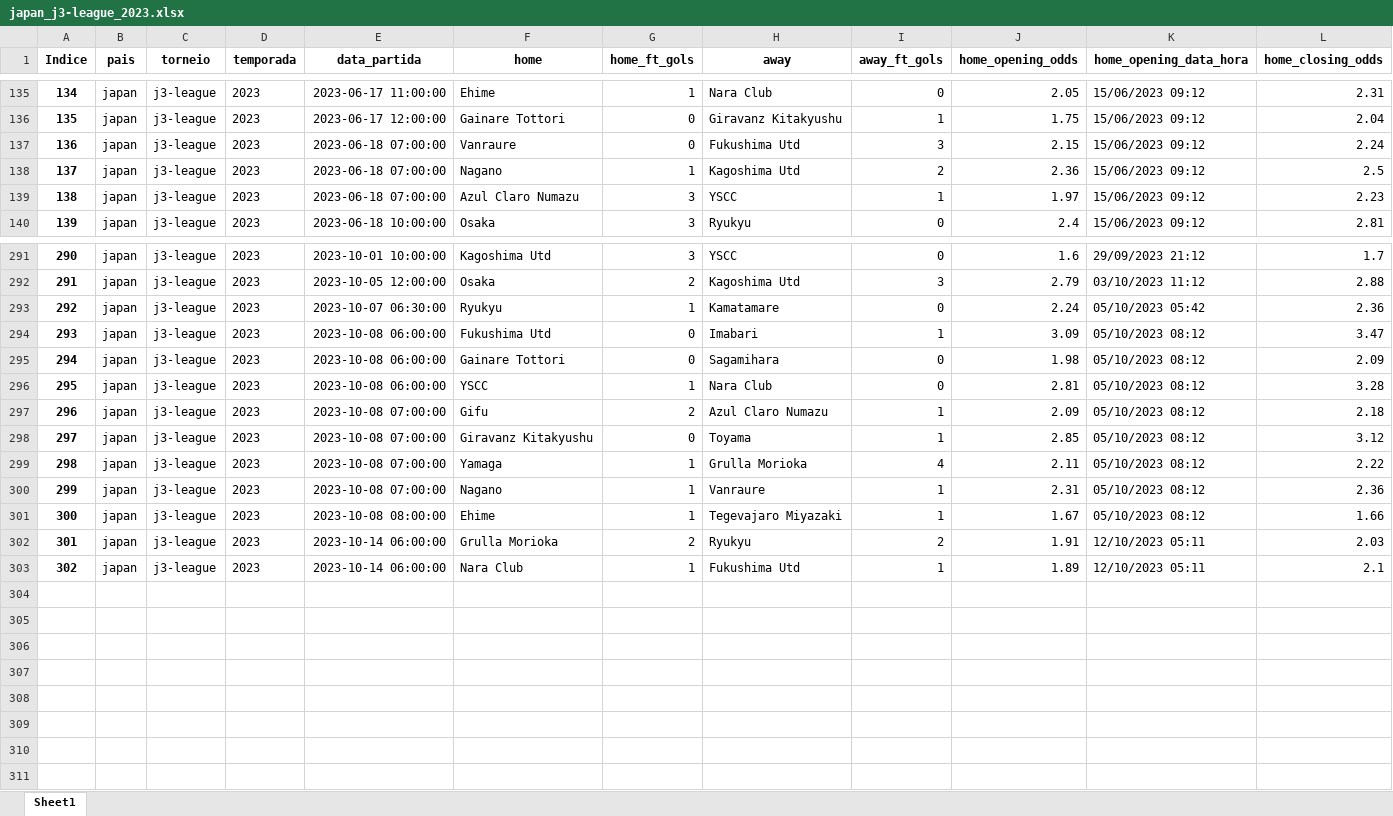
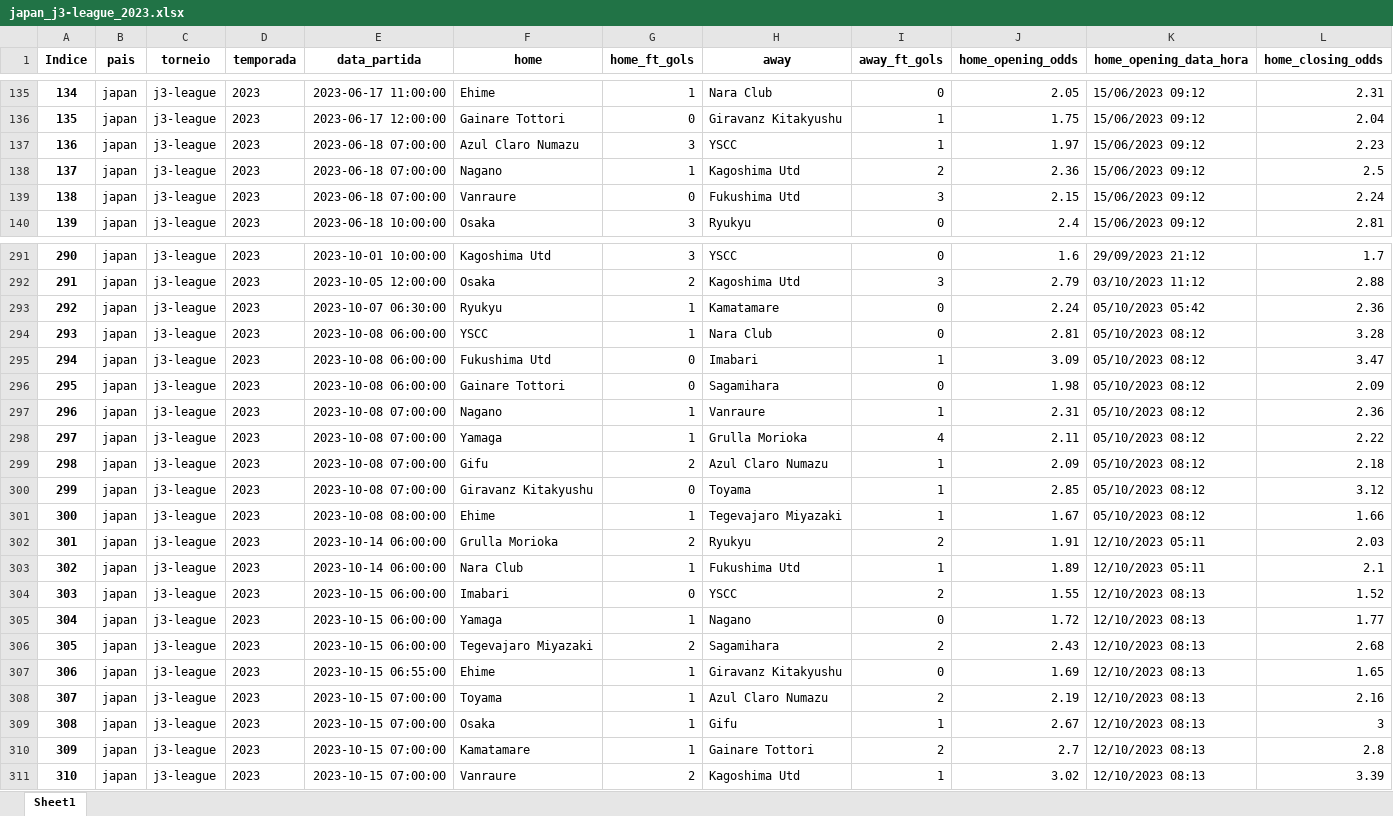
Before and after one commit to tarciziojrdf/poco, an Excel workbook: 2023/japan_j3-league_2023.xlsx, sheet Sheet1, drawn as a sheet; only a part is shown, gaps mark what is left out; values as stored, in another font and other column widths than the file's, no borders; addresses are those after the commit; rows hold the shown columns only; the diff names each change by its address in the sheet, - before the commit and + after, or states it on an @@ line.

```diff
--- a/2023/japan_j3-league_2023.xlsx (sheet Sheet1)
+++ b/2023/japan_j3-league_2023.xlsx (sheet Sheet1)
@@ row 139 moved to row 137: 136 @@
@@ column A (Indice) renumbered between rows 139 and 300 @@
@@ row 296 moved to row 294: 293 @@
@@ row 300 moved to row 297: 296 @@
@@ row 299 moved to row 298: 297 @@
+row 304: 303 | japan | j3-league | 2023 | 2023-10-15 06:00:00 | Imabari | 0 | YSCC | 2 | 1.55 | 12/10/2023 08:13 | 1.52
+row 305: 304 | japan | j3-league | 2023 | 2023-10-15 06:00:00 | Yamaga | 1 | Nagano | 0 | 1.72 | 12/10/2023 08:13 | 1.77
+row 306: 305 | japan | j3-league | 2023 | 2023-10-15 06:00:00 | Tegevajaro Miyazaki | 2 | Sagamihara | 2 | 2.43 | 12/10/2023 08:13 | 2.68
+row 307: 306 | japan | j3-league | 2023 | 2023-10-15 06:55:00 | Ehime | 1 | Giravanz Kitakyushu | 0 | 1.69 | 12/10/2023 08:13 | 1.65
+row 308: 307 | japan | j3-league | 2023 | 2023-10-15 07:00:00 | Toyama | 1 | Azul Claro Numazu | 2 | 2.19 | 12/10/2023 08:13 | 2.16
+row 309: 308 | japan | j3-league | 2023 | 2023-10-15 07:00:00 | Osaka | 1 | Gifu | 1 | 2.67 | 12/10/2023 08:13 | 3
+row 310: 309 | japan | j3-league | 2023 | 2023-10-15 07:00:00 | Kamatamare | 1 | Gainare Tottori | 2 | 2.7 | 12/10/2023 08:13 | 2.8
+row 311: 310 | japan | j3-league | 2023 | 2023-10-15 07:00:00 | Vanraure | 2 | Kagoshima Utd | 1 | 3.02 | 12/10/2023 08:13 | 3.39
```
Also changed, not shown: 2023/china_jia-league_2023.xlsx, 2023/usa_mls_2023.xlsx.
